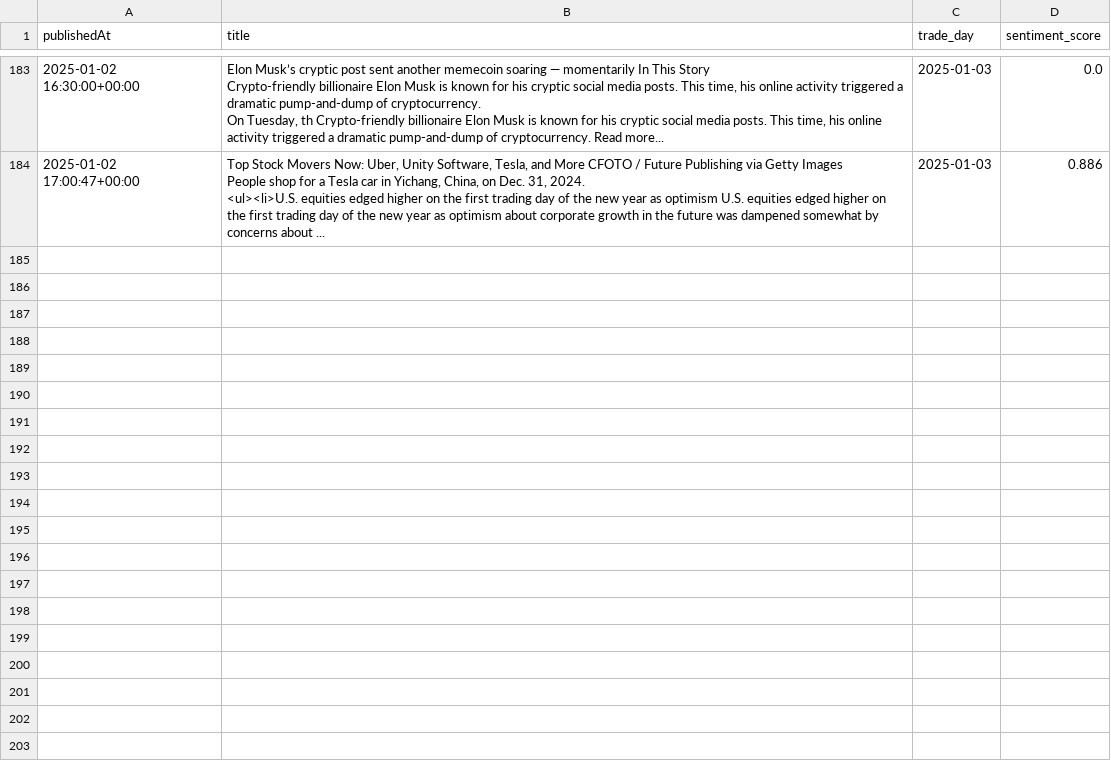
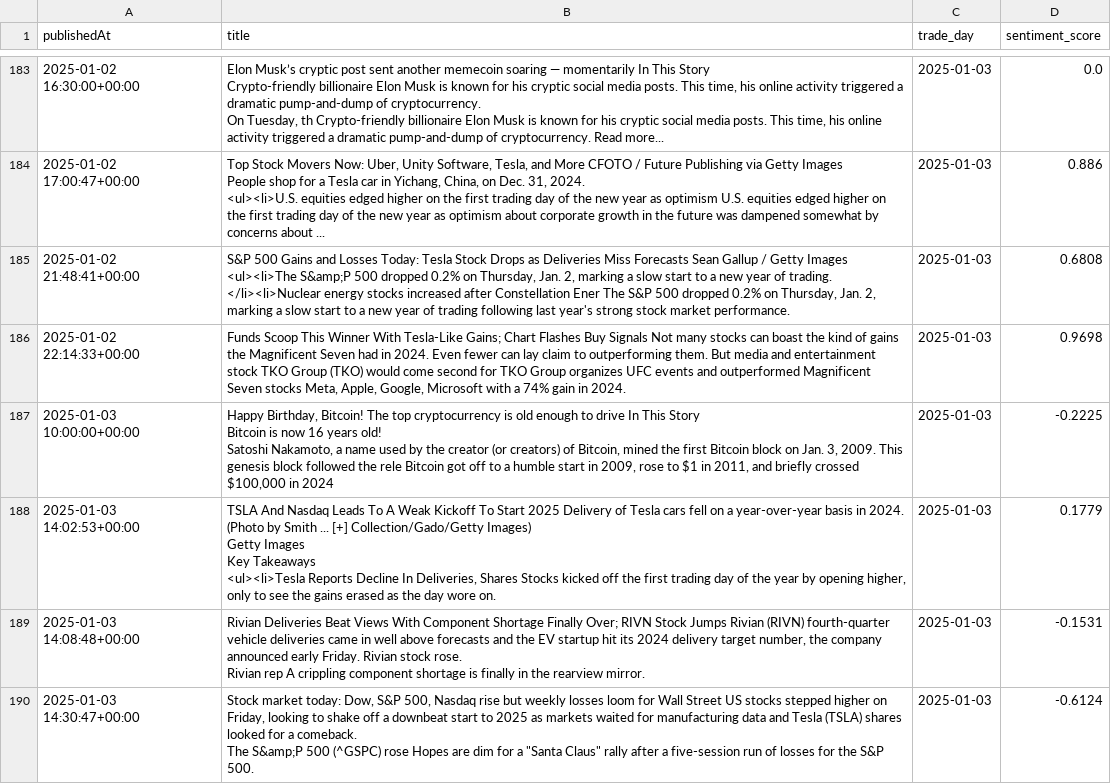
Before and after one commit to zhangj23/stock-ai, a CSV file: csv/TSLA_sentiment.csv, drawn as a sheet; only a part is shown, gaps mark what is left out; ↵ is a line break in a cell; the diff covers the shown part only; the diff names each change by its address in the sheet, - before the commit and + after, or states it on an @@ line.

Commit message:
updated sentiment to be updated based on last update date
updated to account for quotes with no sentiment

```diff
--- a/csv/TSLA_sentiment.csv
+++ b/csv/TSLA_sentiment.csv
+row 185: 2025-01-02 21:48:41+00:00 | S&P 500 Gains and Losses Today: Tesla Stock Drops as Deliveries Miss Forecasts Sean Gallup / Getty Images ↵ <ul><li>The S&amp;P 500 dropped 0.2% on Thursday, Jan. 2, marking a slow start to a new year of trading. ↵ </li><li>Nuclear energy stocks increased after Constellation Ener The S&P 500 dropped 0.2% on Thursday, Jan. 2, marking a slow start to a new year of trading following last year's strong stock market performance. | 2025-01-03 | 0.6808
+row 186: 2025-01-02 22:14:33+00:00 | Funds Scoop This Winner With Tesla-Like Gains; Chart Flashes Buy Signals Not many stocks can boast the kind of gains the Magnificent Seven had in 2024. Even fewer can lay claim to outperforming them. But media and entertainment stock TKO Group (TKO) would come second for TKO Group organizes UFC events and outperformed Magnificent Seven stocks Meta, Apple, Google, Microsoft with a 74% gain in 2024. | 2025-01-03 | 0.9698
+row 187: 2025-01-03 10:00:00+00:00 | Happy Birthday, Bitcoin! The top cryptocurrency is old enough to drive In This Story ↵ Bitcoin is now 16 years old! ↵ Satoshi Nakamoto, a name used by the creator (or creators) of Bitcoin, mined the first Bitcoin block on Jan. 3, 2009. This genesis block followed the rele Bitcoin got off to a humble start in 2009, rose to $1 in 2011, and briefly crossed $100,000 in 2024 | 2025-01-03 | -0.2225
+row 188: 2025-01-03 14:02:53+00:00 | TSLA And Nasdaq Leads To A Weak Kickoff To Start 2025 Delivery of Tesla cars fell on a year-over-year basis in 2024. (Photo by Smith ... [+] Collection/Gado/Getty Images) ↵ Getty Images ↵ Key Takeaways ↵ <ul><li>Tesla Reports Decline In Deliveries, Shares Stocks kicked off the first trading day of the year by opening higher, only to see the gains erased as the day wore on. | 2025-01-03 | 0.1779
+row 189: 2025-01-03 14:08:48+00:00 | Rivian Deliveries Beat Views With Component Shortage Finally Over; RIVN Stock Jumps Rivian (RIVN) fourth-quarter vehicle deliveries came in well above forecasts and the EV startup hit its 2024 delivery target number, the company announced early Friday. Rivian stock rose. ↵ Rivian rep A crippling component shortage is finally in the rearview mirror. | 2025-01-03 | -0.1531
+row 190: 2025-01-03 14:30:47+00:00 | Stock market today: Dow, S&P 500, Nasdaq rise but weekly losses loom for Wall Street US stocks stepped higher on Friday, looking to shake off a downbeat start to 2025 as markets waited for manufacturing data and Tesla (TSLA) shares looked for a comeback. ↵ The S&amp;P 500 (^GSPC) rose Hopes are dim for a "Santa Claus" rally after a five-session run of losses for the S&P 500. | 2025-01-03 | -0.6124
```
Also changed, not shown: 5 added rows and 2 moved rows elsewhere in this file, csv/AAPL.csv, csv/AAPL_sentiment.csv, 10 other files.
